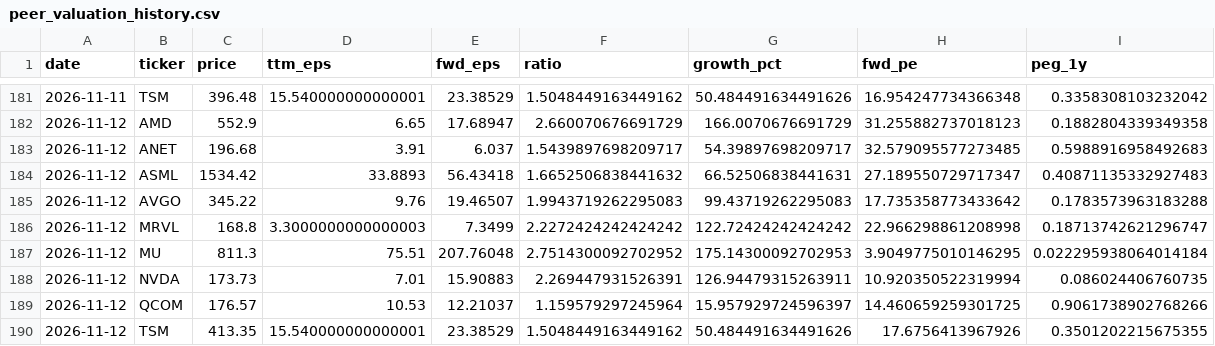
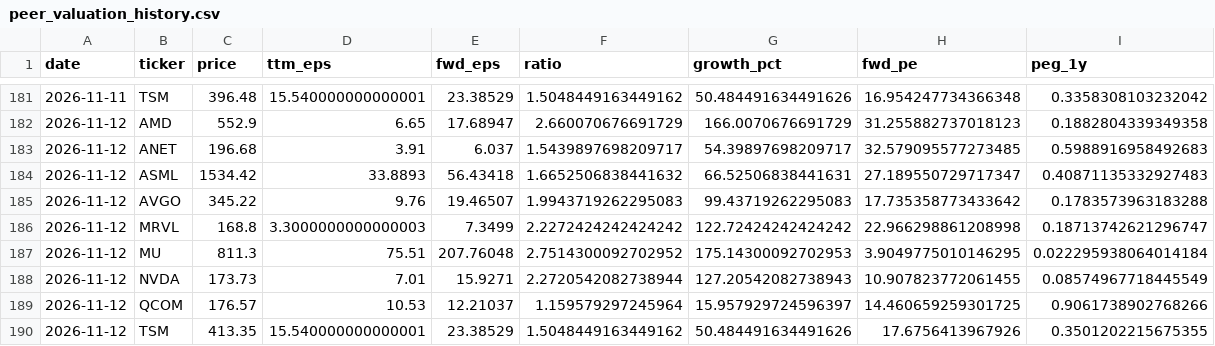
Before and after one commit to LukasGLars/asset_universe, a CSV file: comparison_results/peer_valuation_history.csv, drawn as a sheet; only a part is shown, gaps mark what is left out.

```diff
--- a/comparison_results/peer_valuation_history.csv
+++ b/comparison_results/peer_valuation_history.csv
@@ -187,3 +187,3 @@ date,ticker,price,ttm_eps,fwd_eps,ratio,growth_pct,fwd_pe,peg_1y
 2026-11-12,MU,811.3,75.51,207.76048,2.7514300092702952,175.14300092702953,3.9049775010146295,0.022295938064014184
-2026-11-12,NVDA,173.73,7.01,15.90883,2.269447931526391,126.94479315263911,10.920350522319994,0.086024406760735
+2026-11-12,NVDA,173.73,7.01,15.9271,2.2720542082738944,127.20542082738943,10.907823772061455,0.08574967718445549
 2026-11-12,QCOM,176.57,10.53,12.21037,1.159579297245964,15.957929724596397,14.460659259301725,0.9061738902768266
```
Also changed, not shown: universe_screen_results.csv, 1 other file.
